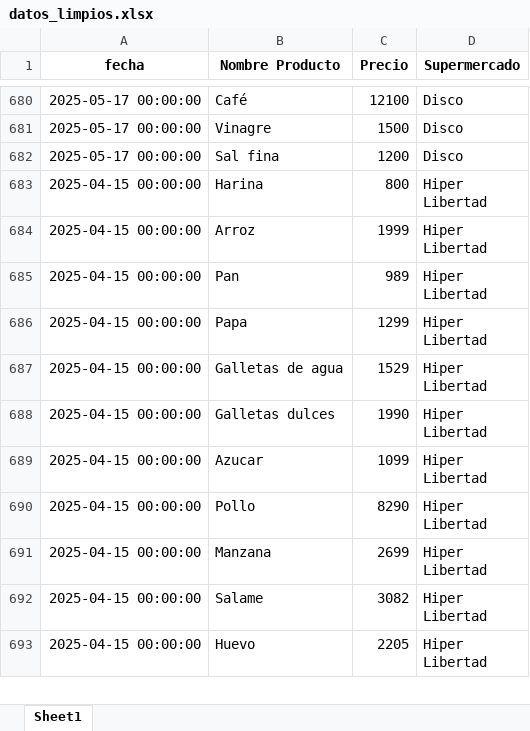
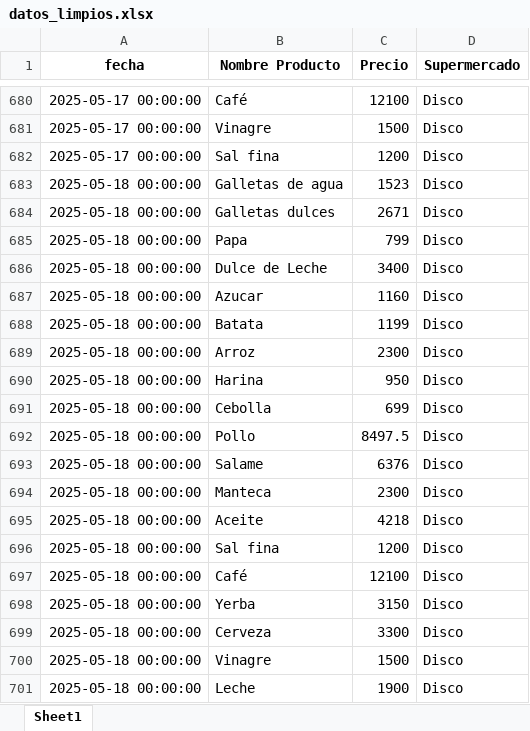
Before and after one commit to manuelpalomeque/Web-Scraper-canasta-basica, an Excel workbook: data/datos_limpios.xlsx, sheet Sheet1, drawn as a sheet; only a part is shown, gaps mark what is left out; the shorter side is filled out with more unchanged rows; values as stored, in another font and other column widths than the file's, no borders; the diff covers the shown part only; the diff names each change by its address in the sheet, - before the commit and + after, or states it on an @@ line.

```diff
--- a/data/datos_limpios.xlsx (sheet Sheet1)
+++ b/data/datos_limpios.xlsx (sheet Sheet1)
+row 683: 2025-05-18 00:00:00 | Galletas de agua | 1523 | Disco
+row 684: 2025-05-18 00:00:00 | Galletas dulces | 2671 | Disco
+row 685: 2025-05-18 00:00:00 | Papa | 799 | Disco
+row 686: 2025-05-18 00:00:00 | Dulce de Leche | 3400 | Disco
+row 687: 2025-05-18 00:00:00 | Azucar | 1160 | Disco
+row 688: 2025-05-18 00:00:00 | Batata | 1199 | Disco
+row 689: 2025-05-18 00:00:00 | Arroz | 2300 | Disco
+row 690: 2025-05-18 00:00:00 | Harina | 950 | Disco
+row 691: 2025-05-18 00:00:00 | Cebolla | 699 | Disco
+row 692: 2025-05-18 00:00:00 | Pollo | 8497.5 | Disco
+row 693: 2025-05-18 00:00:00 | Salame | 6376 | Disco
+row 694: 2025-05-18 00:00:00 | Manteca | 2300 | Disco
+row 695: 2025-05-18 00:00:00 | Aceite | 4218 | Disco
+row 696: 2025-05-18 00:00:00 | Sal fina | 1200 | Disco
+row 697: 2025-05-18 00:00:00 | Café | 12100 | Disco
+row 698: 2025-05-18 00:00:00 | Yerba | 3150 | Disco
+row 699: 2025-05-18 00:00:00 | Cerveza | 3300 | Disco
+row 700: 2025-05-18 00:00:00 | Vinagre | 1500 | Disco
+row 701: 2025-05-18 00:00:00 | Leche | 1900 | Disco
```
Also changed, not shown: 66 added rows elsewhere in this sheet.
